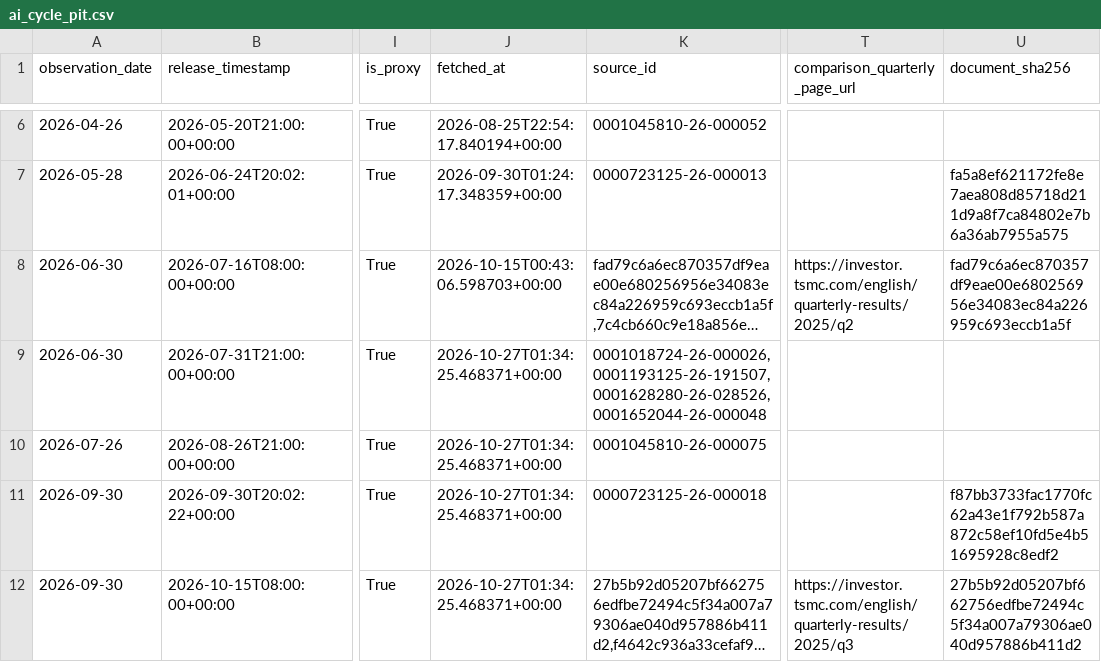
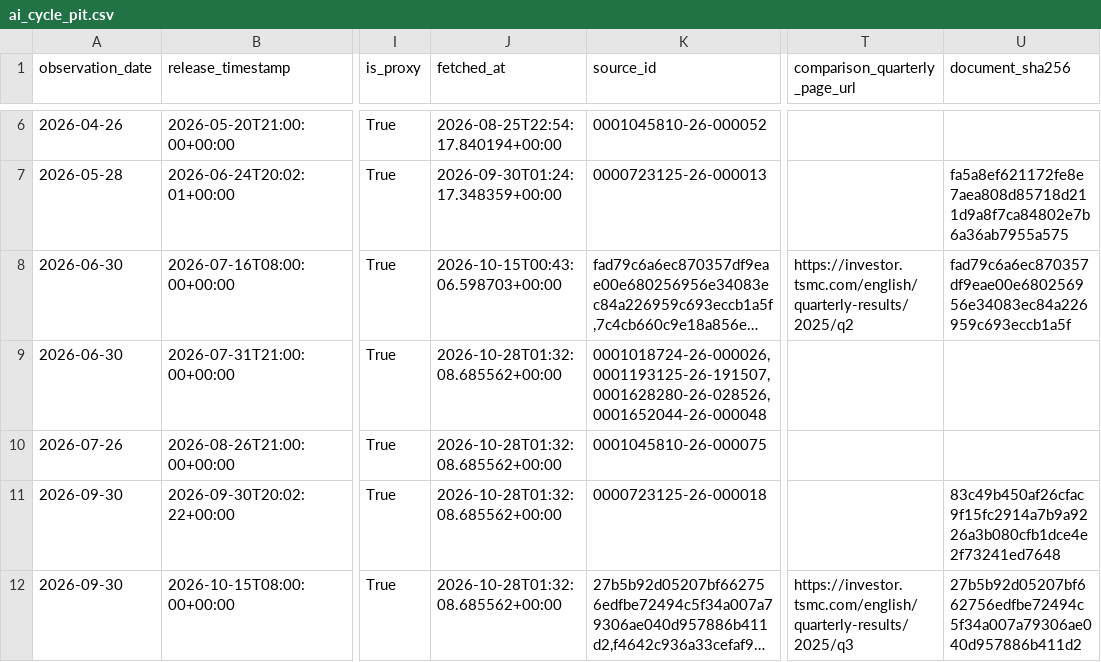
Before and after one commit to oldweng415-dev/investment-os, a CSV file: data/ai_cycle_pit.csv, drawn as a sheet; only a part is shown, gaps mark what is left out; long unchanged cells end in …; the diff names each change by its address in the sheet, - before the commit and + after, or states it on an @@ line.

```diff
--- a/data/ai_cycle_pit.csv
+++ b/data/ai_cycle_pit.csv
-J9:J12 (fetched_at): 2026-10-27T01:34:25.468371+00:00
+J9:J12 (fetched_at): 2026-10-28T01:32:08.685562+00:00
-U11 (document_sha256): f87bb3733fac1770fc62a43e1f792b587a872c58ef10fd5e4b51695928c8edf2
+U11 (document_sha256): 83c49b450af26cfac9f15fc2914a7b9a9226a3b080cfb1dce4e2f73241ed7648
```
Also changed, not shown: data/macro_nowcast_pit.csv, data/positioning_pit.csv, 1 other file.
